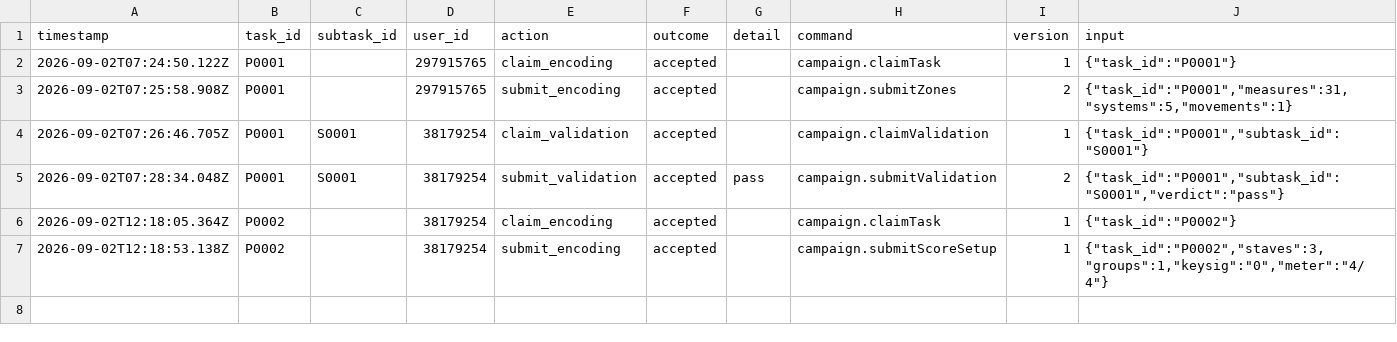
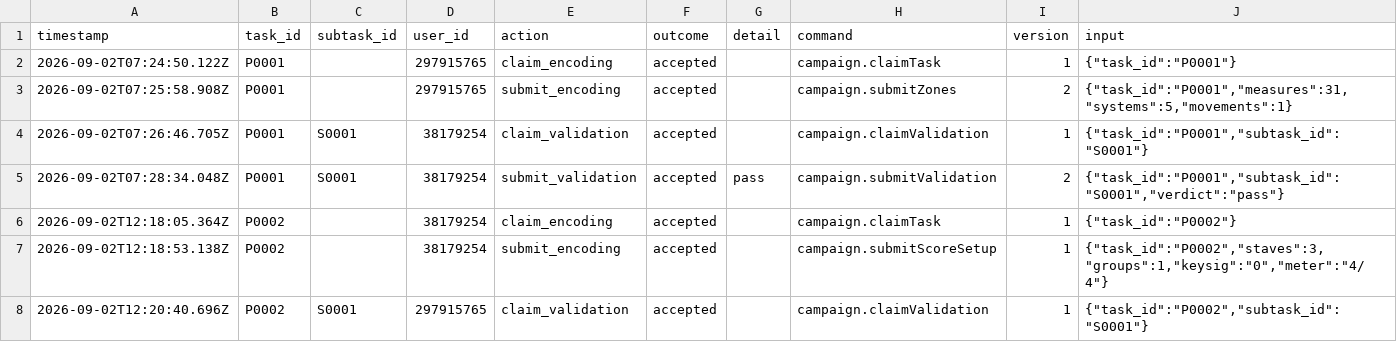
Before and after one commit to ohwjd/test-new-order, a CSV file: tracking/history.csv, drawn as a sheet.

```diff
--- a/tracking/history.csv
+++ b/tracking/history.csv
@@ -7 +7,2 @@ timestamp,task_id,subtask_id,user_id,action,outcome,detail,command,version,input
 2026-09-02T12:18:53.138Z,P0002,,38179254,submit_encoding,accepted,,campaign.submitScoreSetup,1,"{""task_id"":""P0002"",""staves"":3,""groups"":1,""keysig"":""0"",""meter"":""4/4""}"
+2026-09-02T12:20:40.696Z,P0002,S0001,297915765,claim_validation,accepted,,campaign.claimValidation,1,"{""task_id"":""P0002"",""subtask_id"":""S0001""}"
```
Also changed, not shown: 1 other file.
